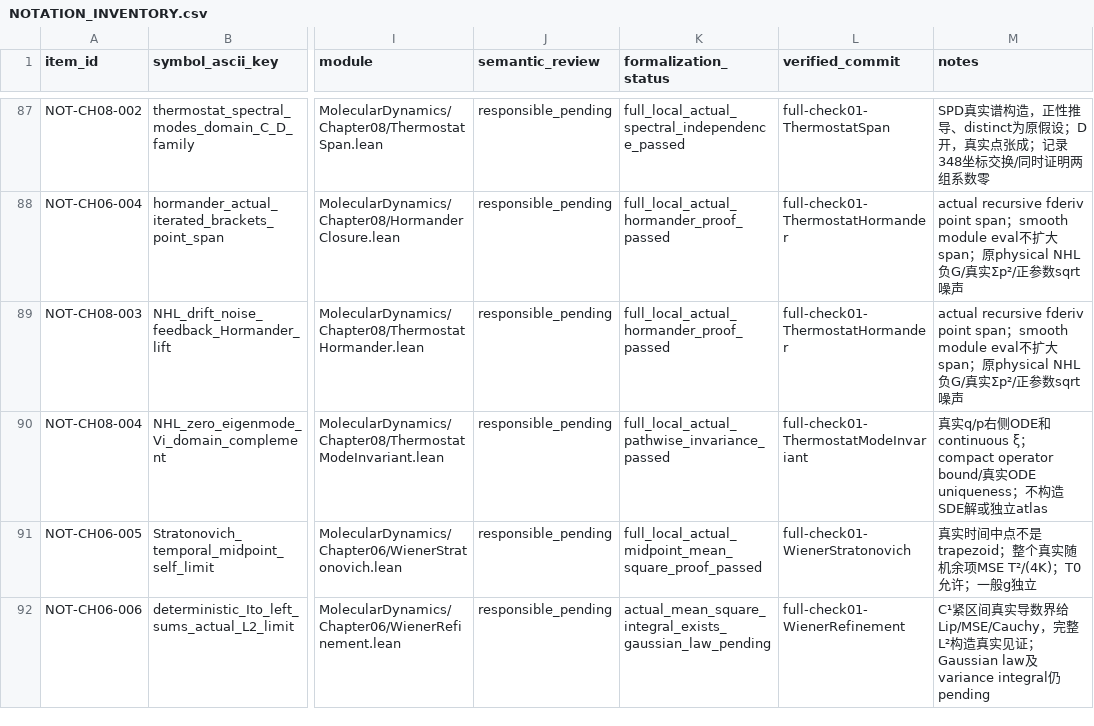
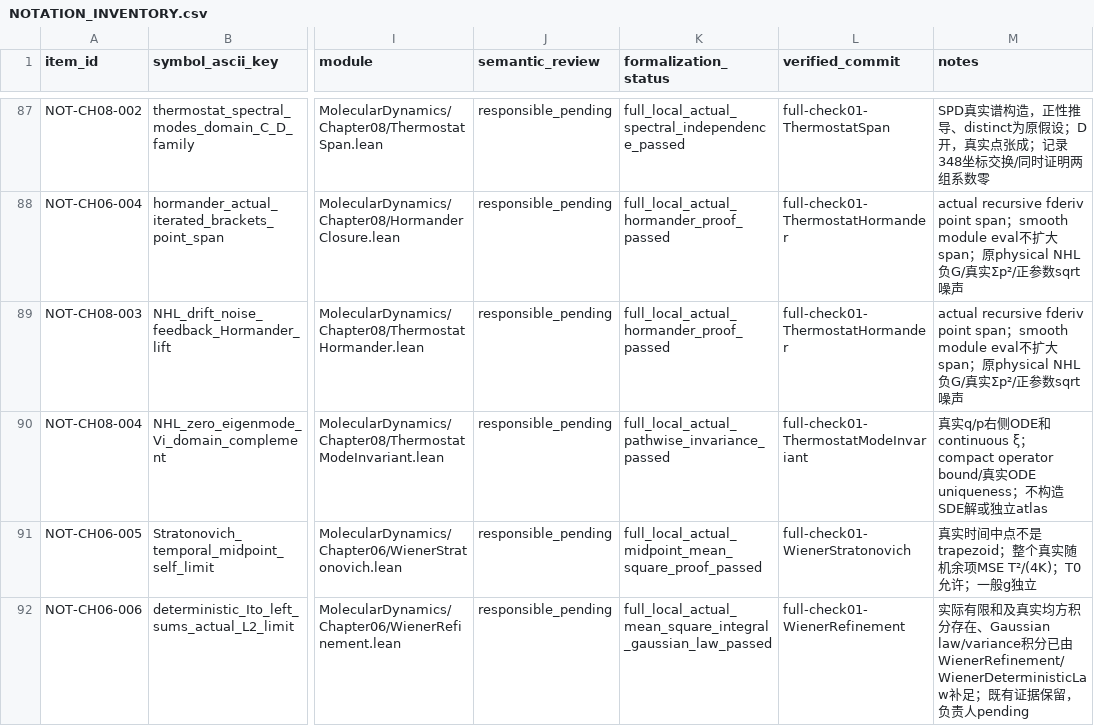
Before and after one commit to zhuanxv-G/MolecularDynamicsFormalization, a CSV file: docs/NOTATION_INVENTORY.csv, drawn as a sheet; only a part is shown, gaps mark what is left out; the diff covers the shown part only; the diff names each change by its address in the sheet, - before the commit and + after, or states it on an @@ line.

Commit message:
Prove full Proposition 6.3 actual Gaussian deterministic Ito integral

```diff
--- a/docs/NOTATION_INVENTORY.csv
+++ b/docs/NOTATION_INVENTORY.csv
-K92 (formalization_status): actual_mean_square_integral_exists_gaussian_law_pending
+K92 (formalization_status): full_local_actual_mean_square_integral_gaussian_law_passed
-M92 (notes): C¹紧区间真实导数界给Lip/MSE/Cauchy，完整L²构造真实见证；Gaussian law及variance integral仍pending
+M92 (notes): 实际有限和及真实均方积分存在、Gaussian law/variance积分已由WienerRefinement/WienerDeterministicLaw补足；既有证据保留，负责人pending
```
Also changed, not shown: 1 added row and 2 edited cells elsewhere in this file, docs/CHAPTER_SECTION_INVENTORY.csv, docs/audits/2026-10-01-initial/CLAIM_LEDGER.csv, 11 other files.
